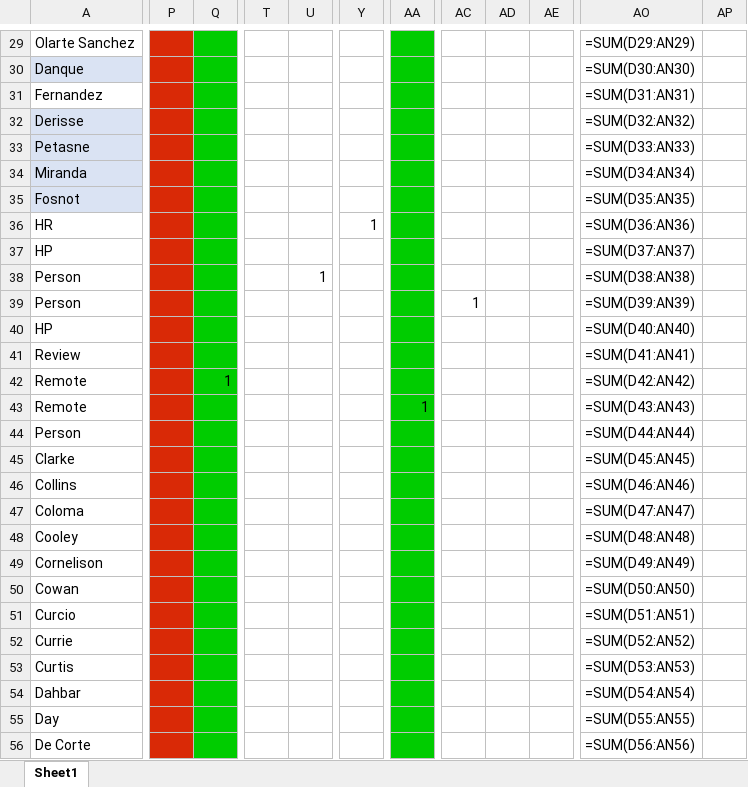
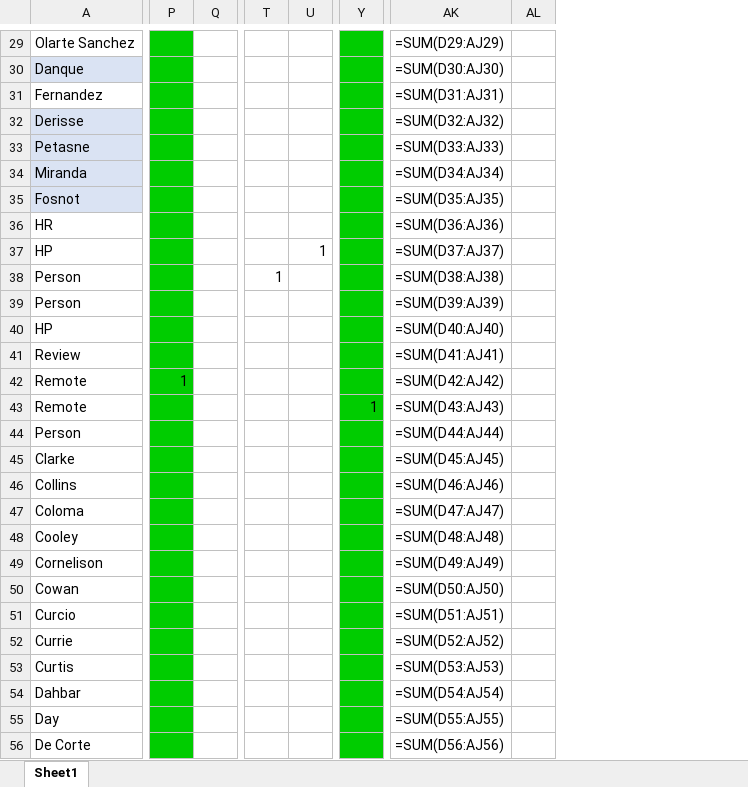
Before and after one commit to santy81855/AutoGRID, an Excel workbook: src/v4.0/sample_grid_April Grid - Copy.xlsx, sheet Sheet1, drawn as a sheet; only a part is shown, gaps mark what is left out; values as stored, in another font and other column widths than the file's, no borders; formulas without a stored value are shown as written; removed rows and columns are numbered as before the commit, all else as after; rows hold the shown columns only; the diff covers the shown part only; the diff names each change by its address in the sheet, - before the commit and + after, or states it on an @@ line.

```diff
--- a/src/v4.0/sample_grid_April Grid - Copy.xlsx (sheet Sheet1)
+++ b/src/v4.0/sample_grid_April Grid - Copy.xlsx (sheet Sheet1)
-column AA, row 43: 1
-column AC, row 39: 1
-column AD, empty
-column AE, empty
-column AO, rows 29-35: =SUM(D29:AN29) | =SUM(D30:AN30) | =SUM(D31:AN31) | =SUM(D32:AN32) | =SUM(D33:AN33) | =SUM(D34:AN34) | =SUM(D35:AN35); rows 37-56: =SUM(D37:AN37) | =SUM(D38:AN38) | =SUM(D39:AN39) | =SUM(D40:AN40) | =SUM(D41:AN41) | =SUM(D42:AN42) | =SUM(D43:AN43) | =SUM(D44:AN44) | =SUM(D45:AN45) | =SUM(D46:AN46) | =SUM(D47:AN47) | =SUM(D48:AN48) | =SUM(D49:AN49) | =SUM(D50:AN50) | =SUM(D51:AN51) | =SUM(D52:AN52) | =SUM(D53:AN53) | =SUM(D54:AN54) | =SUM(D55:AN55) | =SUM(D56:AN56)
-column AP, empty
+column AK, rows 29-36: =SUM(D29:AJ29) | =SUM(D30:AJ30) | =SUM(D31:AJ31) | =SUM(D32:AJ32) | =SUM(D33:AJ33) | =SUM(D34:AJ34) | =SUM(D35:AJ35) | =SUM(D36:AJ36); rows 38-56: =SUM(D38:AJ38) | =SUM(D39:AJ39) | =SUM(D40:AJ40) | =SUM(D41:AJ41) | =SUM(D42:AJ42) | =SUM(D43:AJ43) | =SUM(D44:AJ44) | =SUM(D45:AJ45) | =SUM(D46:AJ46) | =SUM(D47:AJ47) | =SUM(D48:AJ48) | =SUM(D49:AJ49) | =SUM(D50:AJ50) | =SUM(D51:AJ51) | =SUM(D52:AJ52) | =SUM(D53:AJ53) | =SUM(D54:AJ54) | =SUM(D55:AJ55) | =SUM(D56:AJ56)
+column AL, empty
-P29:P35 fill: #D92906
+P29:P35 fill: #00CC00
-Q29:Q35 fill: #00CC00
+Q29:Q35 fill: none
-Y29:Y35 fill: none
+Y29:Y35 fill: #00CC00
-row 36: HR |  |  |  |  | 1 |  |  |  |  | =SUM(D36:AN36)
-A36: HP
+A36: HR
-P36 fill: #D92906
+P36 fill: #00CC00
-Q36 fill: #00CC00
+Q36 fill: none
-Y36 fill: none
+Y36 fill: #00CC00
+row 37: HP |  |  |  | 1 |  | =SUM(D37:AJ37)
-P38:P56 fill: #D92906
+P38:P56 fill: #00CC00
-Q38:Q56 fill: #00CC00
+Q38:Q56 fill: none
-T38: (empty)
+T38: 1
-U38: 1
+U38: (empty)
-Y38:Y56 fill: none
+Y38:Y56 fill: #00CC00
-P42: (empty)
+P42: 1
-Q42: 1
+Q42: (empty)
-Y43: (empty)
+Y43: 1
```
Also changed, not shown: 34 edited cells and cell formats elsewhere in this sheet, 3 other files.
